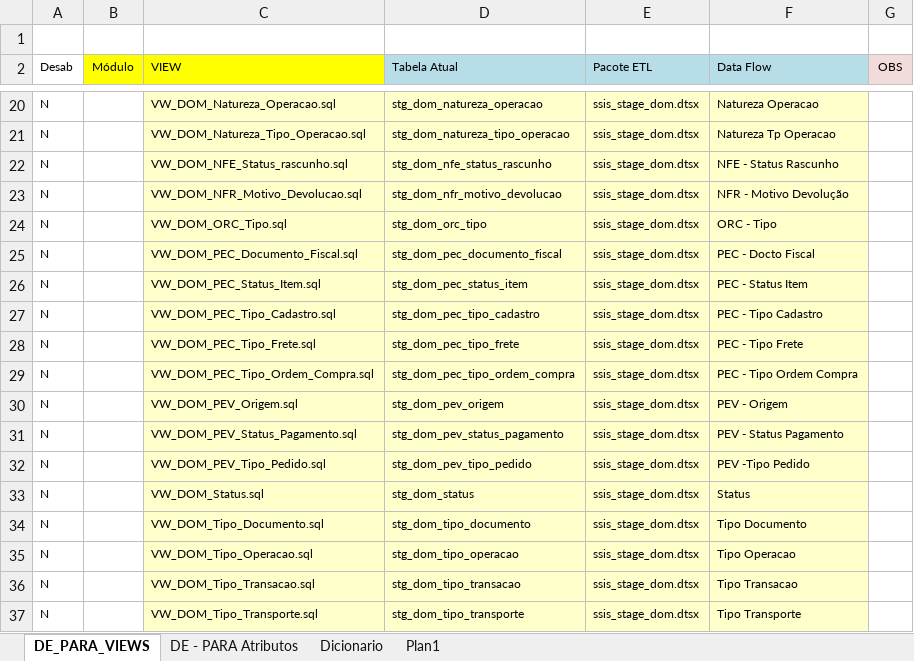
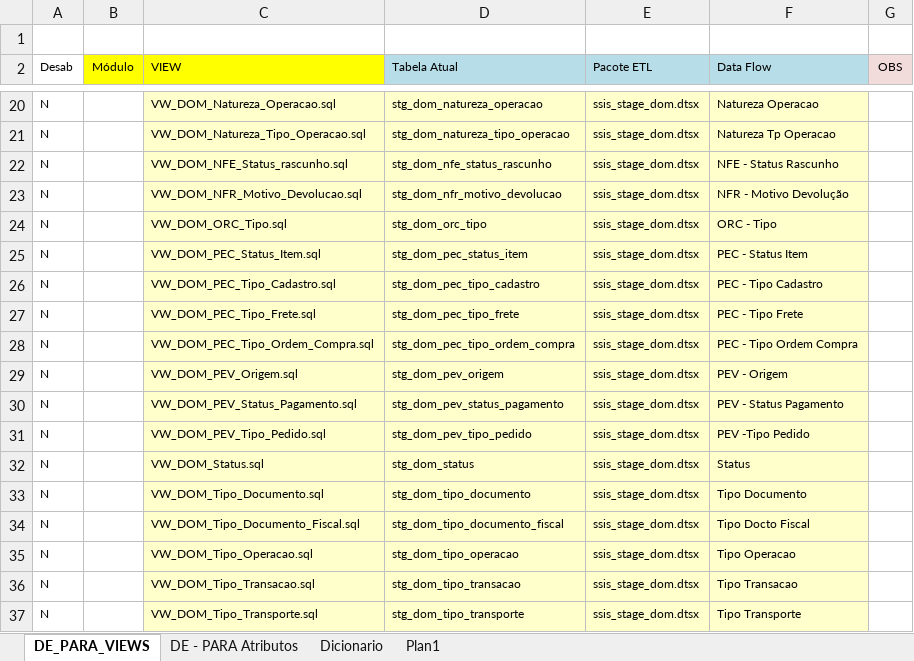
Before and after one commit to patricknaka/Nova, an Excel workbook: Documentação/Planilhas/Mapeamento Stage LN.xlsx, sheet DE_PARA_VIEWS, drawn as a sheet; only a part is shown, gaps mark what is left out; values as stored, in another font and other column widths than the file's, no borders; removed rows and columns are numbered as before the commit, all else as after; the diff names each change by its address in the sheet, - before the commit and + after, or states it on an @@ line.

Commit message:
Atualização Documentacao

```diff
--- a/Documentação/Planilhas/Mapeamento Stage LN.xlsx (sheet DE_PARA_VIEWS)
+++ b/Documentação/Planilhas/Mapeamento Stage LN.xlsx (sheet DE_PARA_VIEWS)
-row 25: N |  | VW_DOM_PEC_Documento_Fiscal.sql | stg_dom_pec_documento_fiscal | ssis_stage_dom.dtsx | PEC - Docto Fiscal
+row 34: N |  | VW_DOM_Tipo_Documento_Fiscal.sql | stg_dom_tipo_documento_fiscal | ssis_stage_dom.dtsx | Tipo Docto Fiscal
```
Also changed, not shown: Documentação/Planilhas/Conferencia_DOM.xlsx.
